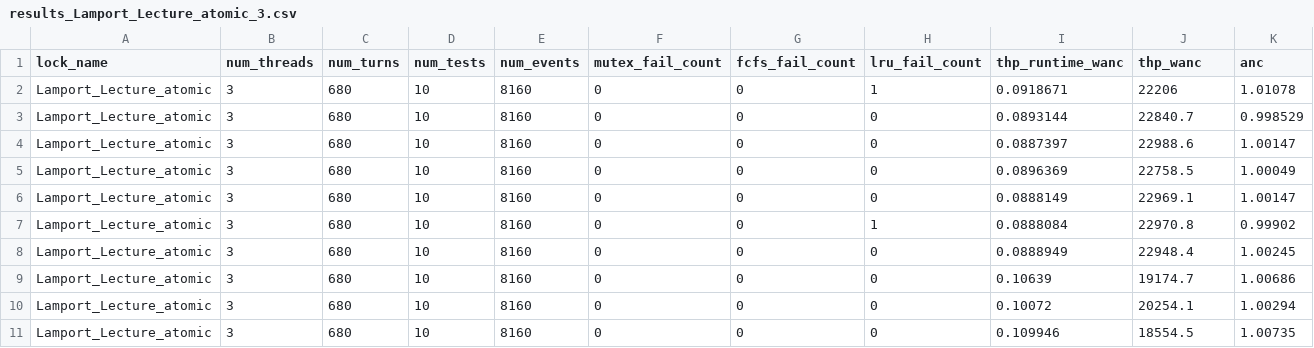
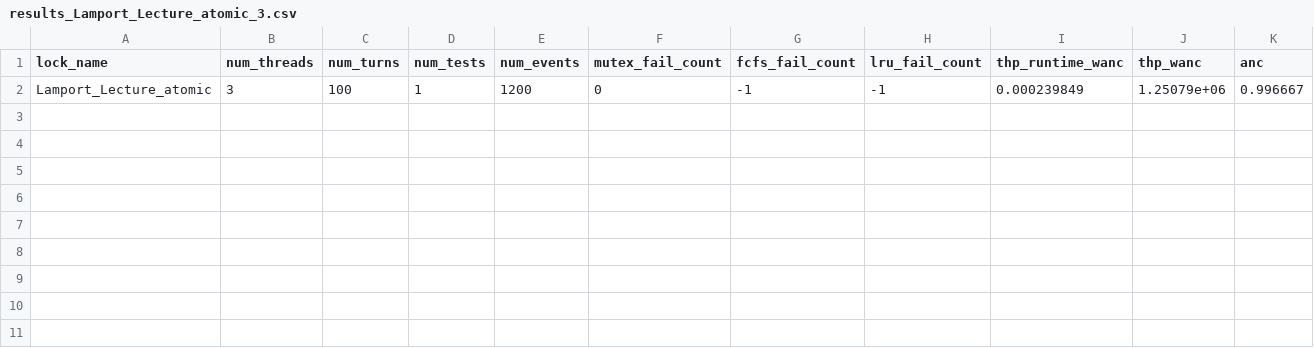
Before and after one commit to GenosW/amp, a CSV file: project/Code/results/results_Lamport_Lecture_atomic_3.csv, drawn as a sheet; only a part is shown; removed rows and columns are numbered as before the commit, all else as after; rows hold the shown columns only; the diff names each change by its address in the sheet, - before the commit and + after, or states it on an @@ line.

```diff
--- a/project/Code/results/results_Lamport_Lecture_atomic_3.csv
+++ b/project/Code/results/results_Lamport_Lecture_atomic_3.csv
-row 2: Lamport_Lecture_atomic | 3 | 680 | 10 | 8160 | 0 | 0 | 1 | 0.0918671 | 22206 | 1.01078
-row 3: Lamport_Lecture_atomic | 3 | 680 | 10 | 8160 | 0 | 0 | 0 | 0.0893144 | 22840.7 | 0.998529
-row 4: Lamport_Lecture_atomic | 3 | 680 | 10 | 8160 | 0 | 0 | 0 | 0.0887397 | 22988.6 | 1.00147
-row 5: Lamport_Lecture_atomic | 3 | 680 | 10 | 8160 | 0 | 0 | 0 | 0.0896369 | 22758.5 | 1.00049
-row 6: Lamport_Lecture_atomic | 3 | 680 | 10 | 8160 | 0 | 0 | 0 | 0.0888149 | 22969.1 | 1.00147
-row 7: Lamport_Lecture_atomic | 3 | 680 | 10 | 8160 | 0 | 0 | 1 | 0.0888084 | 22970.8 | 0.99902
-row 8: Lamport_Lecture_atomic | 3 | 680 | 10 | 8160 | 0 | 0 | 0 | 0.0888949 | 22948.4 | 1.00245
-row 9: Lamport_Lecture_atomic | 3 | 680 | 10 | 8160 | 0 | 0 | 0 | 0.10639 | 19174.7 | 1.00686
-row 10: Lamport_Lecture_atomic | 3 | 680 | 10 | 8160 | 0 | 0 | 0 | 0.10072 | 20254.1 | 1.00294
-row 11: Lamport_Lecture_atomic | 3 | 680 | 10 | 8160 | 0 | 0 | 0 | 0.109946 | 18554.5 | 1.00735
+row 2: Lamport_Lecture_atomic | 3 | 100 | 1 | 1200 | 0 | -1 | -1 | 0.000239849 | 1.25079e+06 | 0.996667
```
Also changed, not shown: project/Code/results/results_Lamport_Lecture_atomic_4.csv, project/Code/results/results_Taubenfeld_Paper_1_5.csv, 24 other files.
